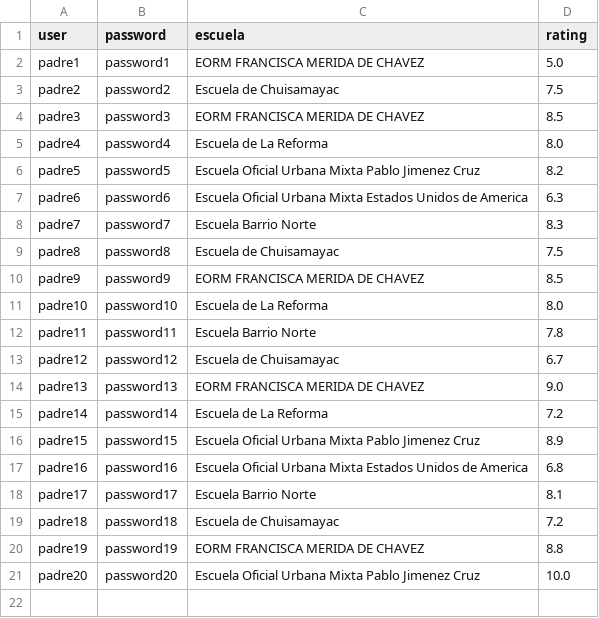
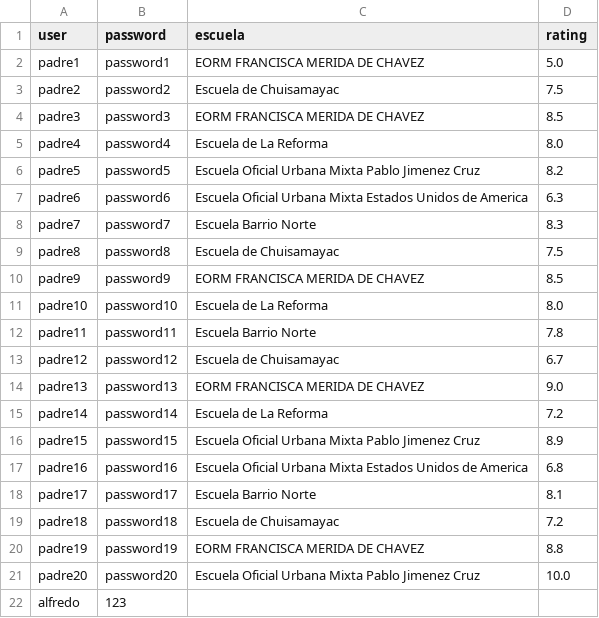
Before and after one commit to dlop6/ProyectoProgra, a CSV file: data/usuariosPadres.csv, drawn as a sheet; the diff names each change by its address in the sheet, - before the commit and + after, or states it on an @@ line.

```diff
--- a/data/usuariosPadres.csv
+++ b/data/usuariosPadres.csv
+row 22: alfredo | 123
```
Also changed, not shown: data/usersEstudiantes.csv, 2 other files.
